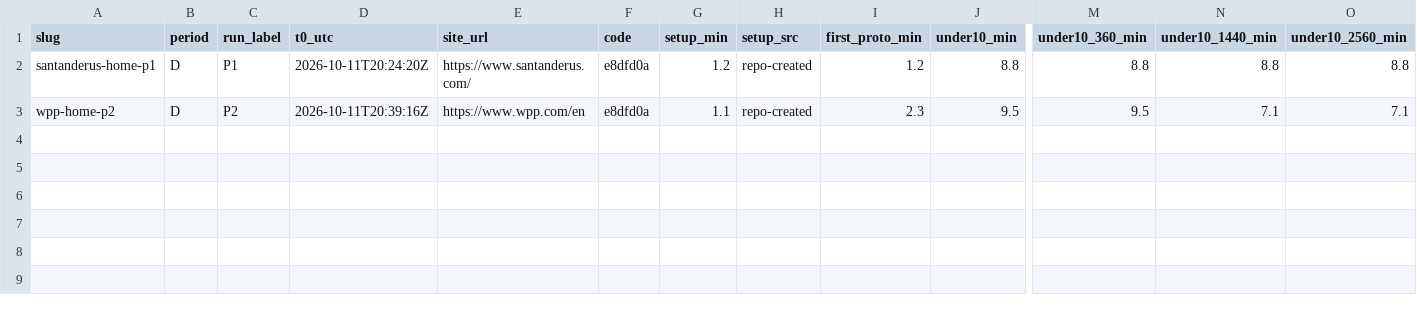
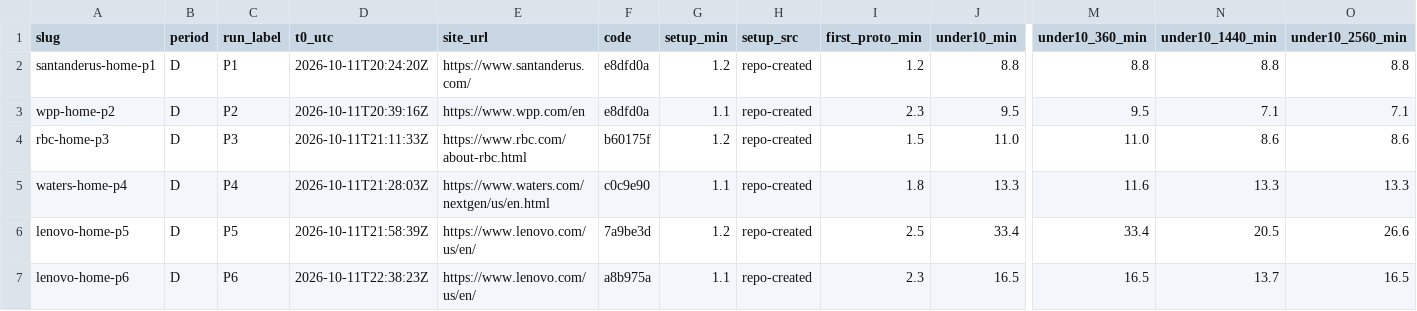
Before and after one commit to paolomoz/stardust-lite, a CSV file: loop/metrics/part-D.csv, drawn as a sheet; only a part is shown, gaps mark what is left out; rows hold the shown columns only; the diff names each change by its address in the sheet, - before the commit and + after, or states it on an @@ line.

```diff
--- a/loop/metrics/part-D.csv
+++ b/loop/metrics/part-D.csv
+row 4: rbc-home-p3 | D | P3 | 2026-10-11T21:11:33Z | https://www.rbc.com/about-rbc.html | b60175f | 1.2 | repo-created | 1.5 | 11.0 | 11.0 | 8.6 | 8.6
+row 5: waters-home-p4 | D | P4 | 2026-10-11T21:28:03Z | https://www.waters.com/nextgen/us/en.html | c0c9e90 | 1.1 | repo-created | 1.8 | 13.3 | 11.6 | 13.3 | 13.3
+row 6: lenovo-home-p5 | D | P5 | 2026-10-11T21:58:39Z | https://www.lenovo.com/us/en/ | 7a9be3d | 1.2 | repo-created | 2.5 | 33.4 | 33.4 | 20.5 | 26.6
+row 7: lenovo-home-p6 | D | P6 | 2026-10-11T22:38:23Z | https://www.lenovo.com/us/en/ | a8b975a | 1.1 | repo-created | 2.3 | 16.5 | 16.5 | 13.7 | 16.5
```
Also changed, not shown: 2 other files.
